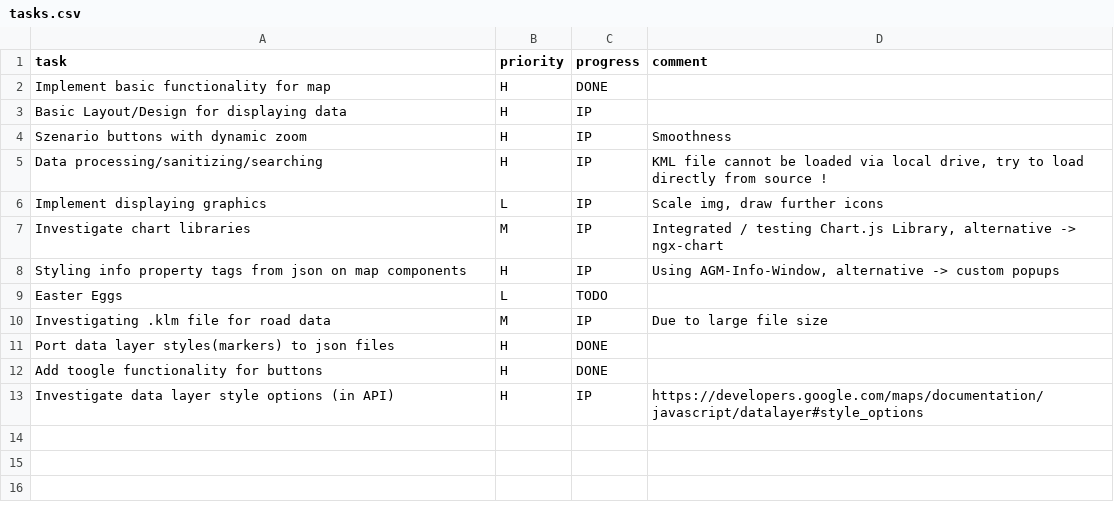
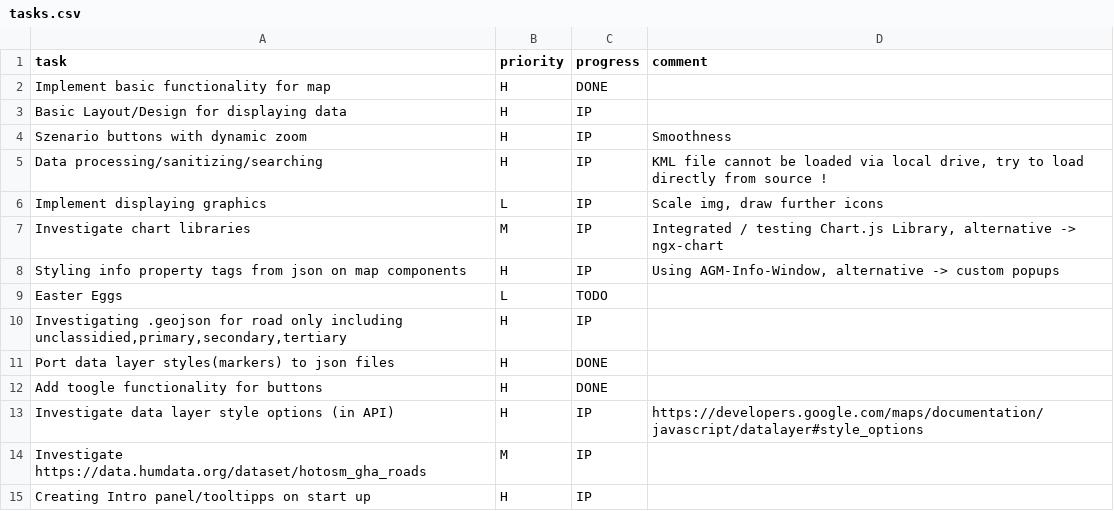
Before and after one commit to MrOrange1992/VisualGhana, a CSV file: tasks.csv, drawn as a sheet.

```diff
--- a/tasks.csv
+++ b/tasks.csv
@@ -9,3 +9,3 @@ Styling info property tags from json on map components,H,IP,"Using AGM-Info-Wind
 Easter Eggs,L,TODO,,
-Investigating .klm file for road data,M,IP,Due to large file size,
+"Investigating .geojson for road only including unclassidied,primary,secondary,tertiary",H,IP,,
 Port data layer styles(markers) to json files,H,DONE,,
@@ -13 +13,3 @@ Add toogle functionality for buttons,H,DONE,,
 Investigate data layer style options (in API),H,IP,"https://developers.google.com/maps/documentation/javascript/datalayer#style_options",
+Investigate https://data.humdata.org/dataset/hotosm_gha_roads,M,IP,,
+Creating Intro panel/tooltipps on start up,H,IP,,
```
Also changed, not shown: hours.csv, 5 other files.
